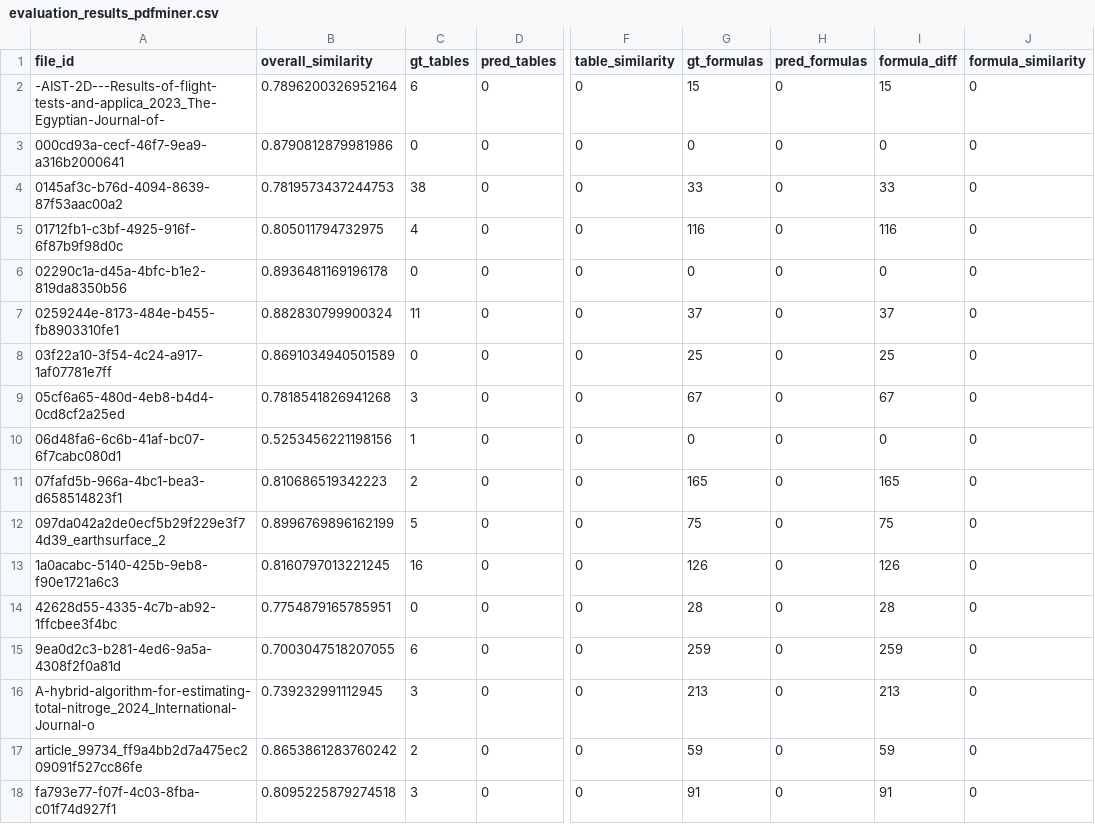
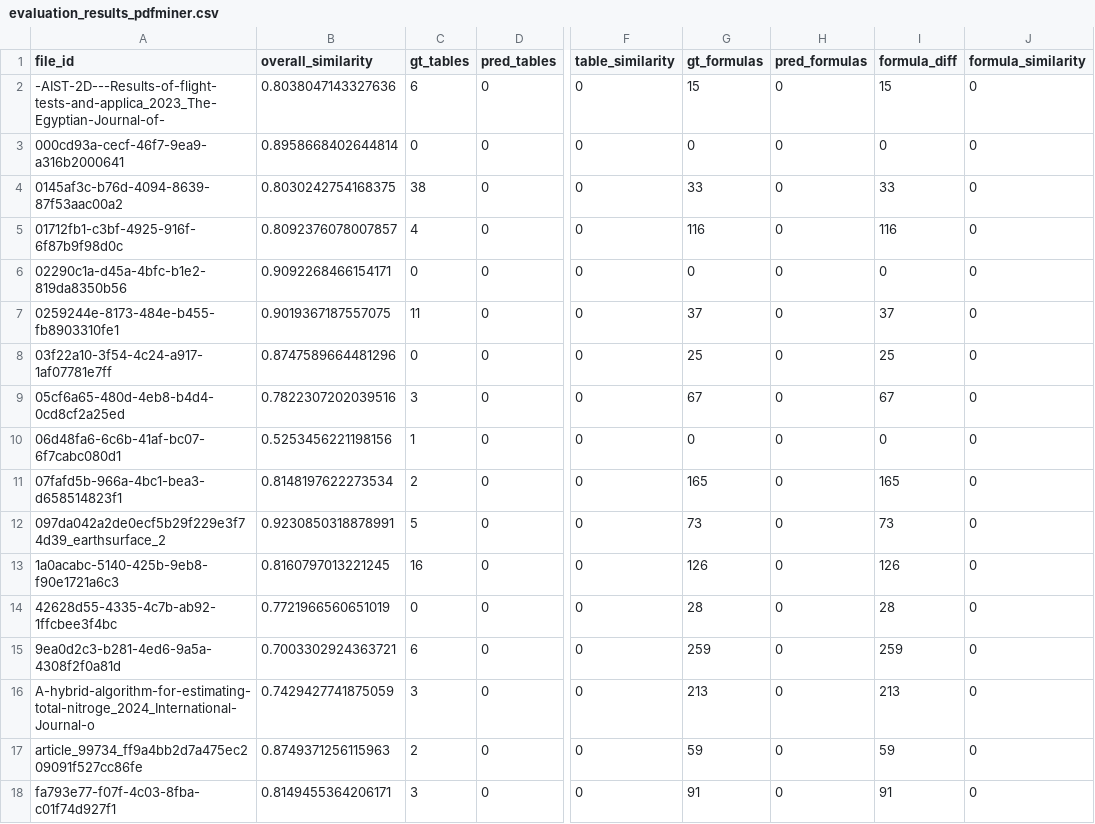
Before and after one commit to esa-sceva/data-extraction-preprocessing, a CSV file: eval_results/evaluation_results_pdfminer.csv, drawn as a sheet; only a part is shown, gaps mark what is left out; the diff names each change by its address in the sheet, - before the commit and + after, or states it on an @@ line.

```diff
--- a/eval_results/evaluation_results_pdfminer.csv
+++ b/eval_results/evaluation_results_pdfminer.csv
-B2 (overall_similarity): 0.7896200326952164
+B2 (overall_similarity): 0.8038047143327636
-B3 (overall_similarity): 0.8790812879981986
+B3 (overall_similarity): 0.8958668402644814
-B4 (overall_similarity): 0.7819573437244753
+B4 (overall_similarity): 0.8030242754168375
-B5 (overall_similarity): 0.805011794732975
+B5 (overall_similarity): 0.8092376078007857
-B6 (overall_similarity): 0.8936481169196178
+B6 (overall_similarity): 0.9092268466154171
-B7 (overall_similarity): 0.882830799900324
+B7 (overall_similarity): 0.9019367187557075
-B8 (overall_similarity): 0.8691034940501589
+B8 (overall_similarity): 0.8747589664481296
-B9 (overall_similarity): 0.7818541826941268
+B9 (overall_similarity): 0.7822307202039516
-B11 (overall_similarity): 0.810686519342223
+B11 (overall_similarity): 0.8148197622273534
-B12 (overall_similarity): 0.8996769896162199
+B12 (overall_similarity): 0.9230850318878991
-G12 (gt_formulas): 75
+G12 (gt_formulas): 73
-I12 (formula_diff): 75
+I12 (formula_diff): 73
-B14 (overall_similarity): 0.7754879165785951
+B14 (overall_similarity): 0.7721966560651019
-B15 (overall_similarity): 0.7003047518207055
+B15 (overall_similarity): 0.7003302924363721
-B16 (overall_similarity): 0.739232991112945
+B16 (overall_similarity): 0.7429427741875059
-B17 (overall_similarity): 0.8653861283760242
+B17 (overall_similarity): 0.8749371256115963
-B18 (overall_similarity): 0.8095225879274518
+B18 (overall_similarity): 0.8149455364206171
```
Also changed, not shown: eval_results/evaluation_results_docling.csv, eval_results/evaluation_results_marker.csv, 11 other files.
